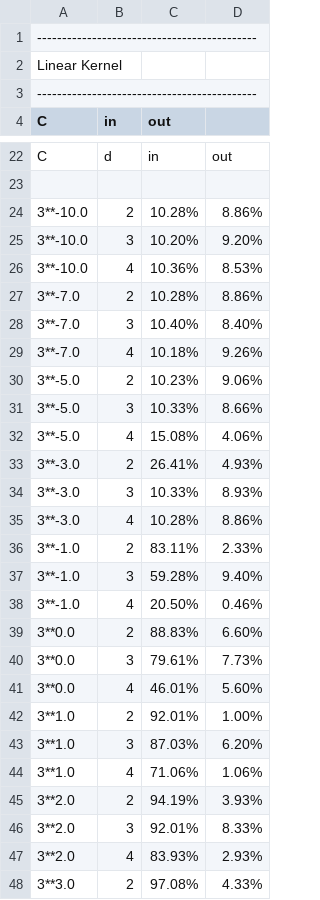
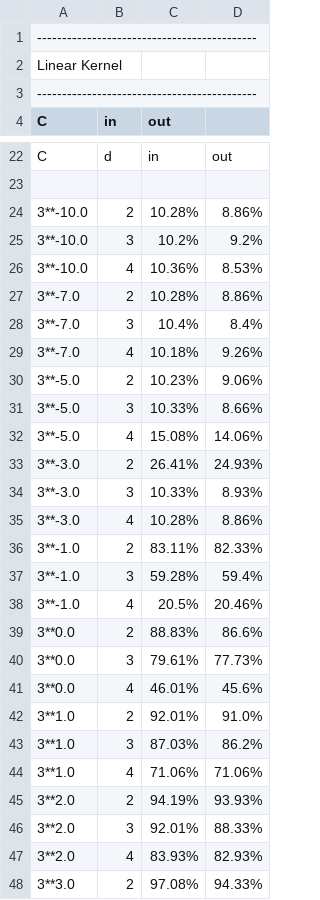
Before and after one commit to skodborg/machine-learning, a CSV file: handin2/comparison.csv, drawn as a sheet; only a part is shown, gaps mark what is left out; the diff covers the shown part only.

Commit message:
whoops, tried fixing digits again

```diff
--- a/handin2/comparison.csv
+++ b/handin2/comparison.csv
@@ -24,6 +24,6 @@ C,d,in,out
 3**-10.0,2,10.28%,8.86%
-3**-10.0,3,10.20%,9.20%
+3**-10.0,3,10.2%,9.2%
 3**-10.0,4,10.36%,8.53%
 3**-7.0,2,10.28%,8.86%
-3**-7.0,3,10.40%,8.40%
+3**-7.0,3,10.4%,8.4%
 3**-7.0,4,10.18%,9.26%
@@ -31,18 +31,18 @@ C,d,in,out
 3**-5.0,3,10.33%,8.66%
-3**-5.0,4,15.08%,4.06%
-3**-3.0,2,26.41%,4.93%
+3**-5.0,4,15.08%,14.06%
+3**-3.0,2,26.41%,24.93%
 3**-3.0,3,10.33%,8.93%
 3**-3.0,4,10.28%,8.86%
-3**-1.0,2,83.11%,2.33%
-3**-1.0,3,59.28%,9.40%
-3**-1.0,4,20.50%,0.46%
-3**0.0,2,88.83%,6.60%
-3**0.0,3,79.61%,7.73%
-3**0.0,4,46.01%,5.60%
-3**1.0,2,92.01%,1.00%
-3**1.0,3,87.03%,6.20%
-3**1.0,4,71.06%,1.06%
-3**2.0,2,94.19%,3.93%
-3**2.0,3,92.01%,8.33%
-3**2.0,4,83.93%,2.93%
-3**3.0,2,97.08%,4.33%
+3**-1.0,2,83.11%,82.33%
+3**-1.0,3,59.28%,59.4%
+3**-1.0,4,20.5%,20.46%
+3**0.0,2,88.83%,86.6%
+3**0.0,3,79.61%,77.73%
+3**0.0,4,46.01%,45.6%
+3**1.0,2,92.01%,91.0%
+3**1.0,3,87.03%,86.2%
+3**1.0,4,71.06%,71.06%
+3**2.0,2,94.19%,93.93%
+3**2.0,3,92.01%,88.33%
+3**2.0,4,83.93%,82.93%
+3**3.0,2,97.08%,94.33%
```
Also changed, not shown: 1 removed row and 18 edited cells elsewhere in this file.
